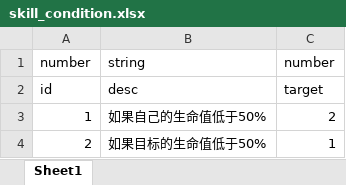
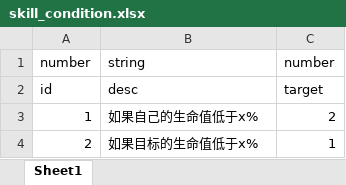
Before and after one commit to machaoTeam/LakeHeroConfig, an Excel workbook: excel/skill_condition.xlsx, sheet Sheet1, drawn as a sheet; values as stored, in another font and other column widths than the file's, no borders; the diff names each change by its address in the sheet, - before the commit and + after, or states it on an @@ line.

```diff
--- a/excel/skill_condition.xlsx (sheet Sheet1)
+++ b/excel/skill_condition.xlsx (sheet Sheet1)
-B3: 如果自己的生命值低于50%
+B3: 如果自己的生命值低于x%
-B4: 如果目标的生命值低于50%
+B4: 如果目标的生命值低于x%
```
Also changed, not shown: excel/card.xlsx, excel/skill.xlsx, 1 other file.
